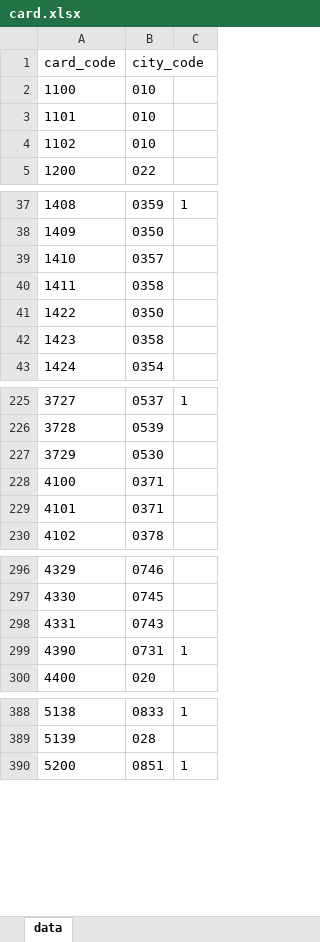
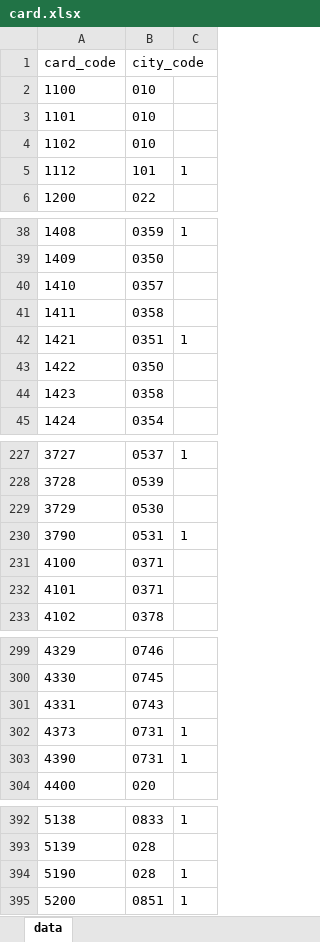
Before and after one commit to favedit/MoScript, an Excel workbook: data/card.xlsx, sheet data, drawn as a sheet; only a part is shown, gaps mark what is left out; values as stored, in another font and other column widths than the file's, no borders; the diff names each change by its address in the sheet, - before the commit and + after, or states it on an @@ line.

Commit message:
身份证号码增加

```diff
--- a/data/card.xlsx (sheet data)
+++ b/data/card.xlsx (sheet data)
+row 5: 1112 | 101 | 1
+row 42: 1421 | 0351 | 1
+row 230: 3790 | 0531 | 1
+row 302: 4373 | 0731 | 1
+row 394: 5190 | 028 | 1
```
